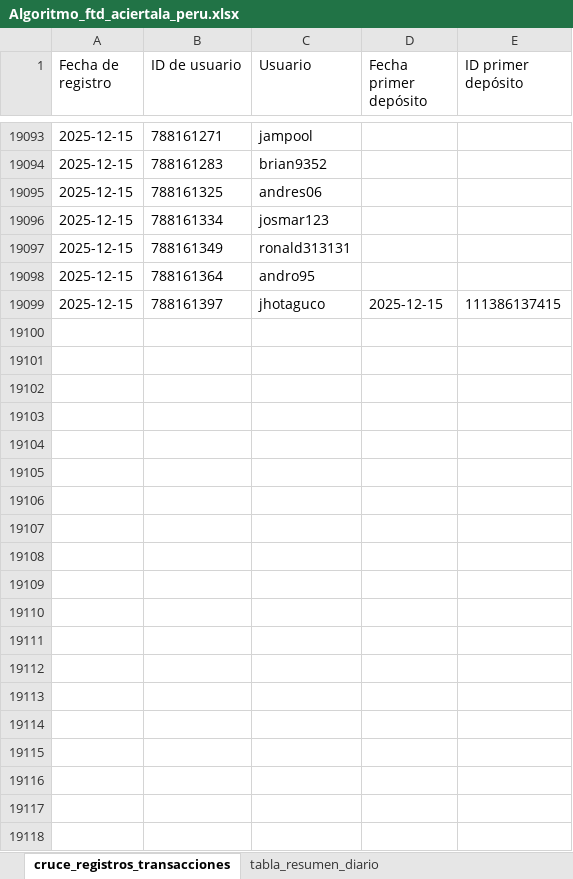
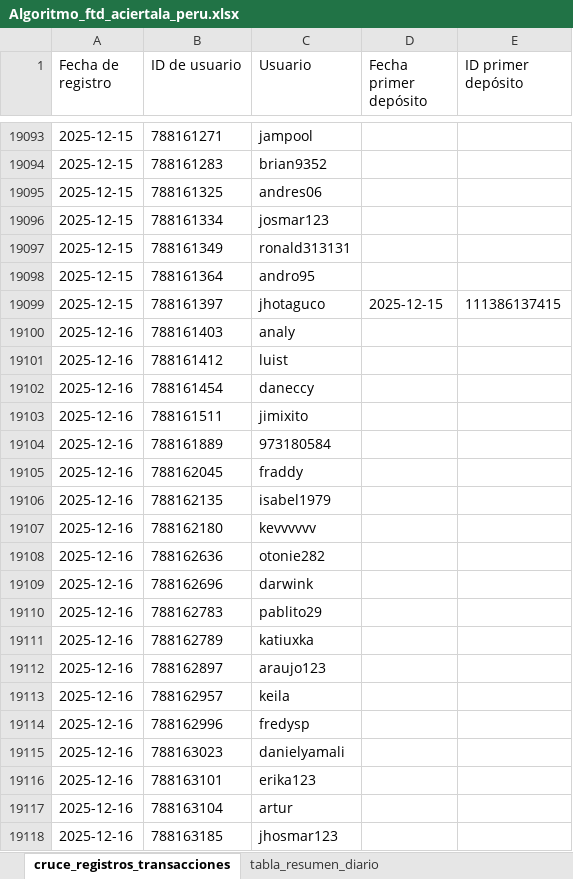
Before and after one commit to james5777/FTD-s-Aciertala, an Excel workbook: Algoritmo_ftd_aciertala_peru.xlsx, sheet cruce_registros_transacciones, drawn as a sheet; only a part is shown, gaps mark what is left out; values as stored, in another font and other column widths than the file's, no borders; table styles not drawn; the diff covers the shown part only; the diff names each change by its address in the sheet, - before the commit and + after, or states it on an @@ line.

```diff
--- a/Algoritmo_ftd_aciertala_peru.xlsx (sheet cruce_registros_transacciones)
+++ b/Algoritmo_ftd_aciertala_peru.xlsx (sheet cruce_registros_transacciones)
+row 19100: 2025-12-16 | 788161403 | analy
+row 19101: 2025-12-16 | 788161412 | luist
+row 19102: 2025-12-16 | 788161454 | daneccy
+row 19103: 2025-12-16 | 788161511 | jimixito
+row 19104: 2025-12-16 | 788161889 | 973180584
+row 19105: 2025-12-16 | 788162045 | fraddy
+row 19106: 2025-12-16 | 788162135 | isabel1979
+row 19107: 2025-12-16 | 788162180 | kevvvvvv
+row 19108: 2025-12-16 | 788162636 | otonie282
+row 19109: 2025-12-16 | 788162696 | darwink
+row 19110: 2025-12-16 | 788162783 | pablito29
+row 19111: 2025-12-16 | 788162789 | katiuxka
+row 19112: 2025-12-16 | 788162897 | araujo123
+row 19113: 2025-12-16 | 788162957 | keila
+row 19114: 2025-12-16 | 788162996 | fredysp
+row 19115: 2025-12-16 | 788163023 | danielyamali
+row 19116: 2025-12-16 | 788163101 | erika123
+row 19117: 2025-12-16 | 788163104 | artur
+row 19118: 2025-12-16 | 788163185 | jhosmar123
```
Also changed, not shown: 9 added rows and 2 edited cells elsewhere in this sheet, sheet tabla_resumen_diario, Archivos/Diario-ACPE.xlsx, 4 other files.
